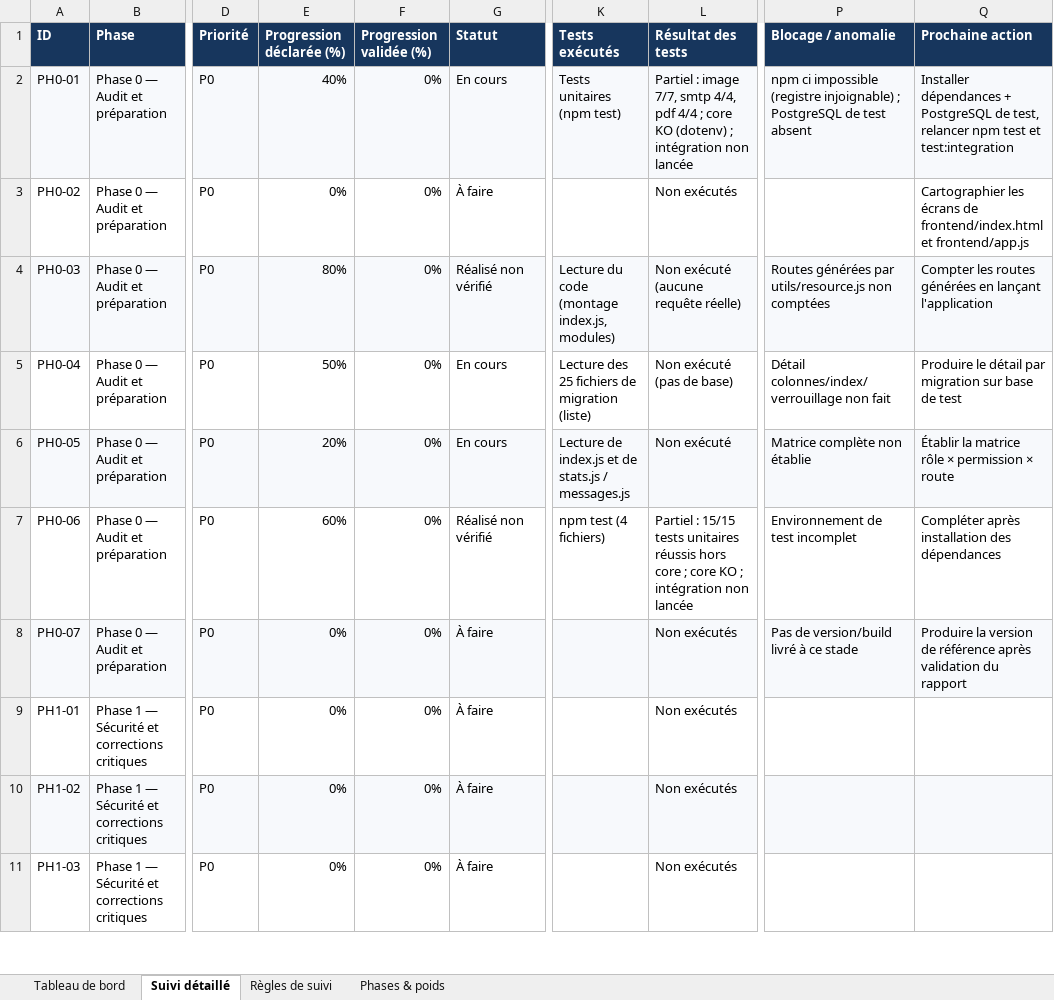
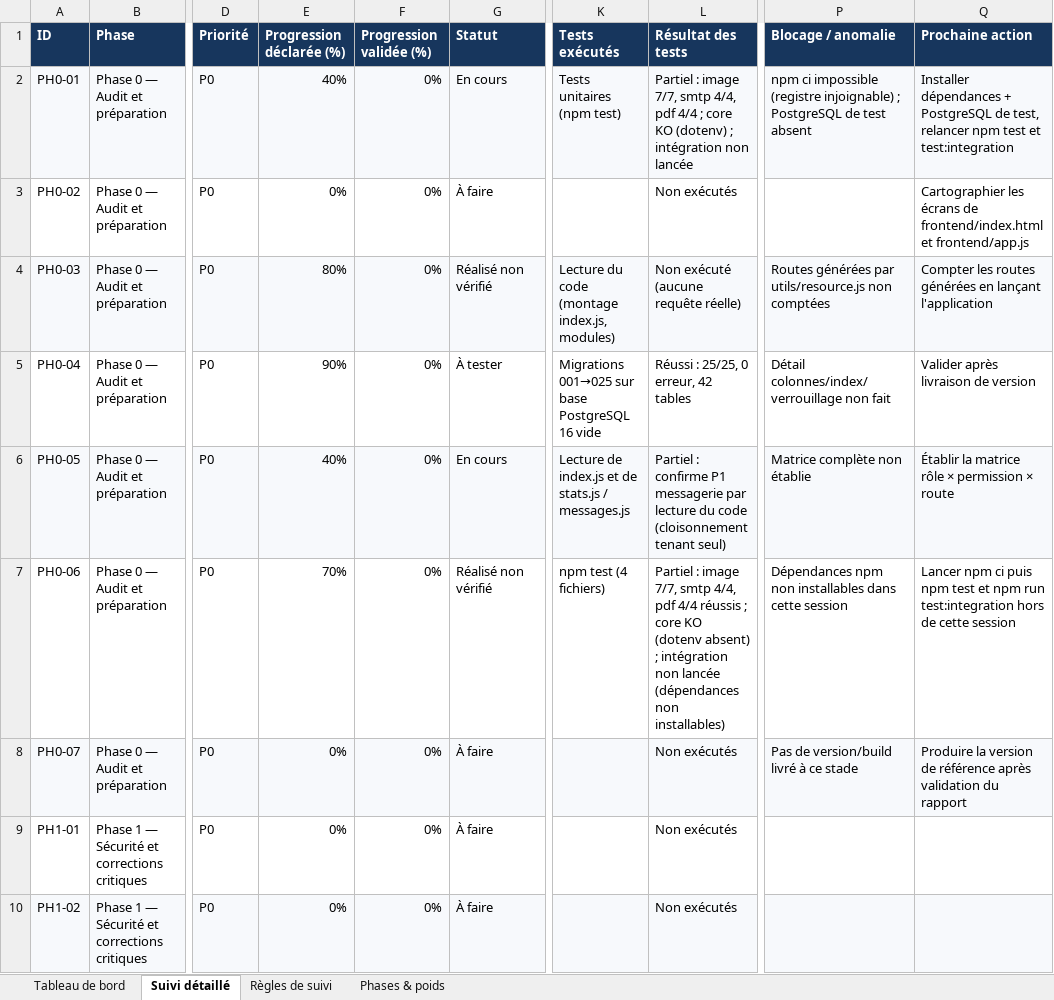
Before and after one commit to bkontao-crypto/School_Manager_Pro, an Excel workbook: docs/SUIVI_EXECUTION_SCHOOL_MANAGER_PRO.xlsx, sheet Suivi détaillé, drawn as a sheet; only a part is shown, gaps mark what is left out; the shorter side is filled out with more unchanged rows; values as stored, in another font and other column widths than the file's, no borders; conditional formats not drawn; the diff names each change by its address in the sheet, - before the commit and + after, or states it on an @@ line.

```diff
--- a/docs/SUIVI_EXECUTION_SCHOOL_MANAGER_PRO.xlsx (sheet Suivi détaillé)
+++ b/docs/SUIVI_EXECUTION_SCHOOL_MANAGER_PRO.xlsx (sheet Suivi détaillé)
-E5 (Progression déclarée (%)): 50%
+E5 (Progression déclarée (%)): 90%
-G5 (Statut): En cours
+G5 (Statut): À tester
-K5 (Tests exécutés): Lecture des 25 fichiers de migration (liste)
+K5 (Tests exécutés): Migrations 001→025 sur base PostgreSQL 16 vide
-L5 (Résultat des tests): Non exécuté (pas de base)
+L5 (Résultat des tests): Réussi : 25/25, 0 erreur, 42 tables
-Q5 (Prochaine action): Produire le détail par migration sur base de test
+Q5 (Prochaine action): Valider après livraison de version
-E6 (Progression déclarée (%)): 20%
+E6 (Progression déclarée (%)): 40%
-L6 (Résultat des tests): Non exécuté
+L6 (Résultat des tests): Partiel : confirme P1 messagerie par lecture du code (cloisonnement tenant seul)
-E7 (Progression déclarée (%)): 60%
+E7 (Progression déclarée (%)): 70%
-L7 (Résultat des tests): Partiel : 15/15 tests unitaires réussis hors core ; core KO ; intégration non lancée
+L7 (Résultat des tests): Partiel : image 7/7, smtp 4/4, pdf 4/4 réussis ; core KO (dotenv absent) ; intégration non lancée (dépendances non installables)
-P7 (Blocage / anomalie): Environnement de test incomplet
+P7 (Blocage / anomalie): Dépendances npm non installables dans cette session
-Q7 (Prochaine action): Compléter après installation des dépendances
+Q7 (Prochaine action): Lancer npm ci puis npm test et npm run test:integration hors de cette session
```
Also changed, not shown: sheet Tableau de bord, sheet Phases & poids, 1 other file.
